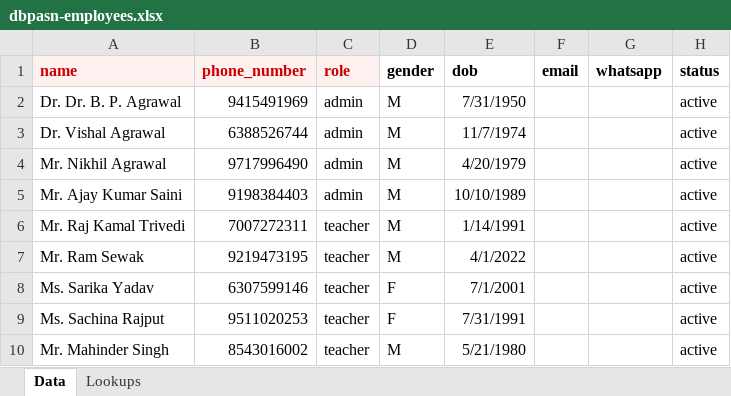
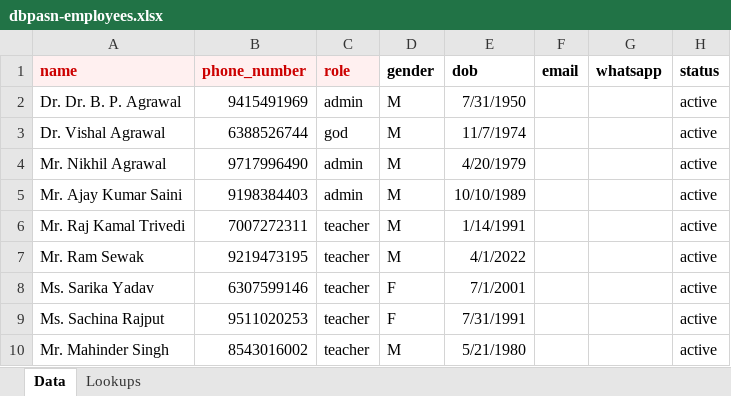
Before and after one commit to nikhilagrawal-itsmyskool/core-api, an Excel workbook: modules/data-sync/scripts/dbpasn-employees.xlsx, sheet Data, drawn as a sheet; only a part is shown; values as stored, in another font and other column widths than the file's, no borders; the diff names each change by its address in the sheet, - before the commit and + after, or states it on an @@ line.

Commit message:
Verified and fixed medical and lab modules.

```diff
--- a/modules/data-sync/scripts/dbpasn-employees.xlsx (sheet Data)
+++ b/modules/data-sync/scripts/dbpasn-employees.xlsx (sheet Data)
-C3 (role): admin
+C3 (role): god
```
Also changed, not shown: 14 other files.
